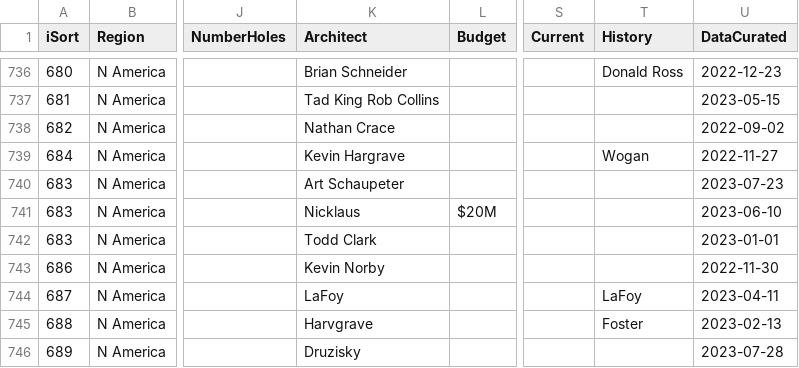
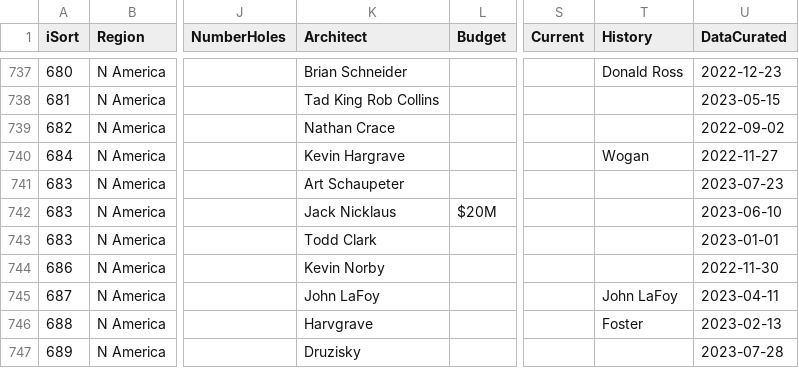
Before and after one commit to stennety/mywebsite, a CSV file: _data/allGolf.csv, drawn as a sheet; only a part is shown, gaps mark what is left out; addresses are those after the commit; the diff covers the shown part only; the diff names each change by its address in the sheet, - before the commit and + after, or states it on an @@ line.

```diff
--- a/_data/allGolf.csv
+++ b/_data/allGolf.csv
-K742 (Architect): Nicklaus
+K742 (Architect): Jack Nicklaus
-K745 (Architect): LaFoy
+K745 (Architect): John LaFoy
-T745 (History): LaFoy
+T745 (History): John LaFoy
```
Also changed, not shown: 4 added rows, 1 removed row and 70 edited cells elsewhere in this file.
